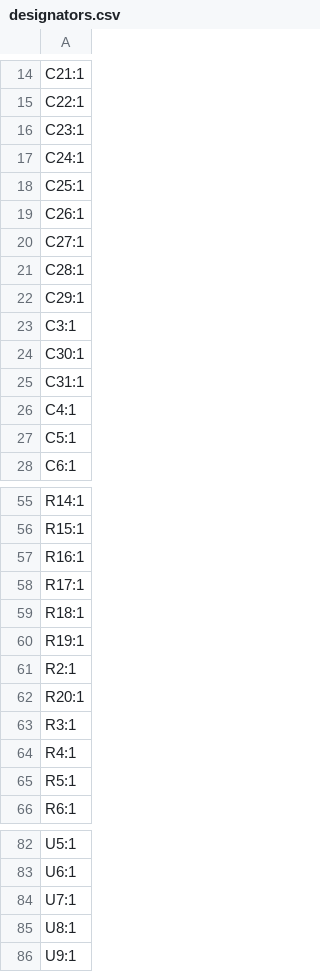
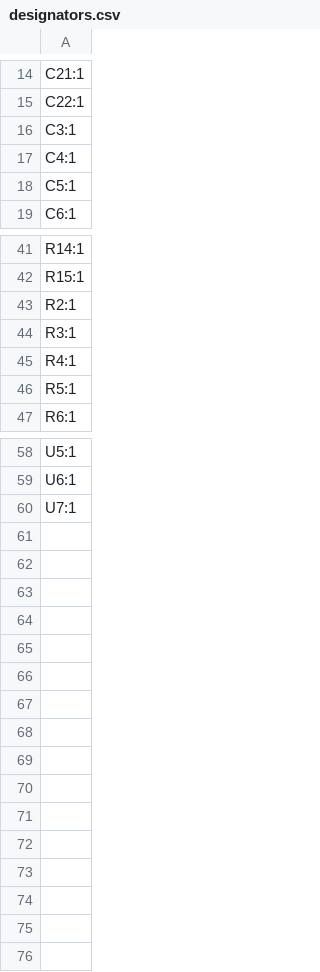
Before and after one commit to leelili444/Hardware, a CSV file: production/designators.csv, drawn as a sheet; only a part is shown, gaps mark what is left out; the diff covers the shown part only.

```diff
--- a/production/designators.csv
+++ b/production/designators.csv
@@ -15,12 +15,3 @@ C21:1
 C22:1
-C23:1
-C24:1
-C25:1
-C26:1
-C27:1
-C28:1
-C29:1
 C3:1
-C30:1
-C31:1
 C4:1
@@ -56,8 +42,3 @@ R14:1
 R15:1
-R16:1
-R17:1
-R18:1
-R19:1
 R2:1
-R20:1
 R3:1
@@ -84,3 +60 @@ U6:1
 U7:1
-U8:1
-U9:1
```
Also changed, not shown: 1 added row, 11 removed rows and 1 edited cell elsewhere in this file, production/bom.csv, production/positions.csv, 53 other files.
